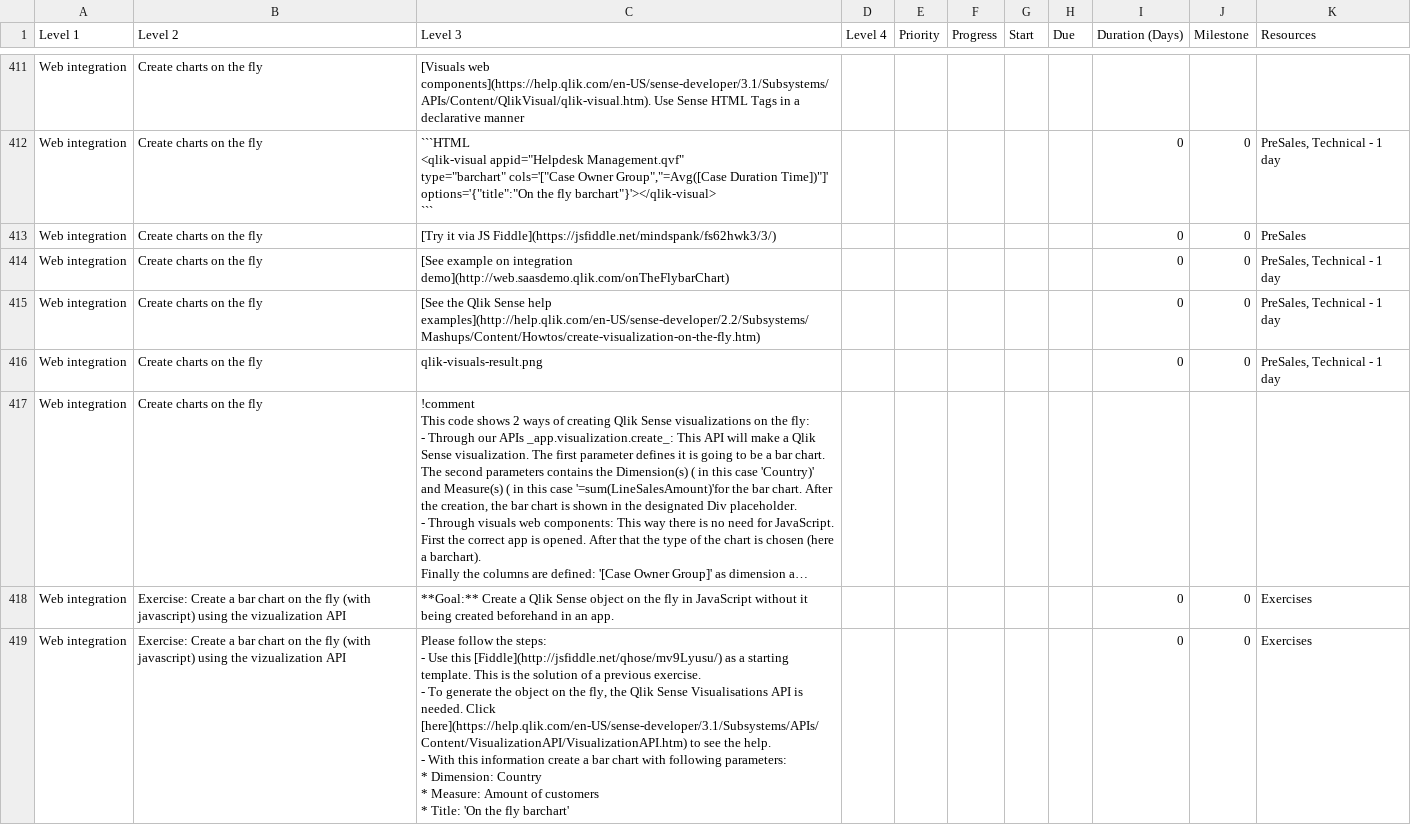
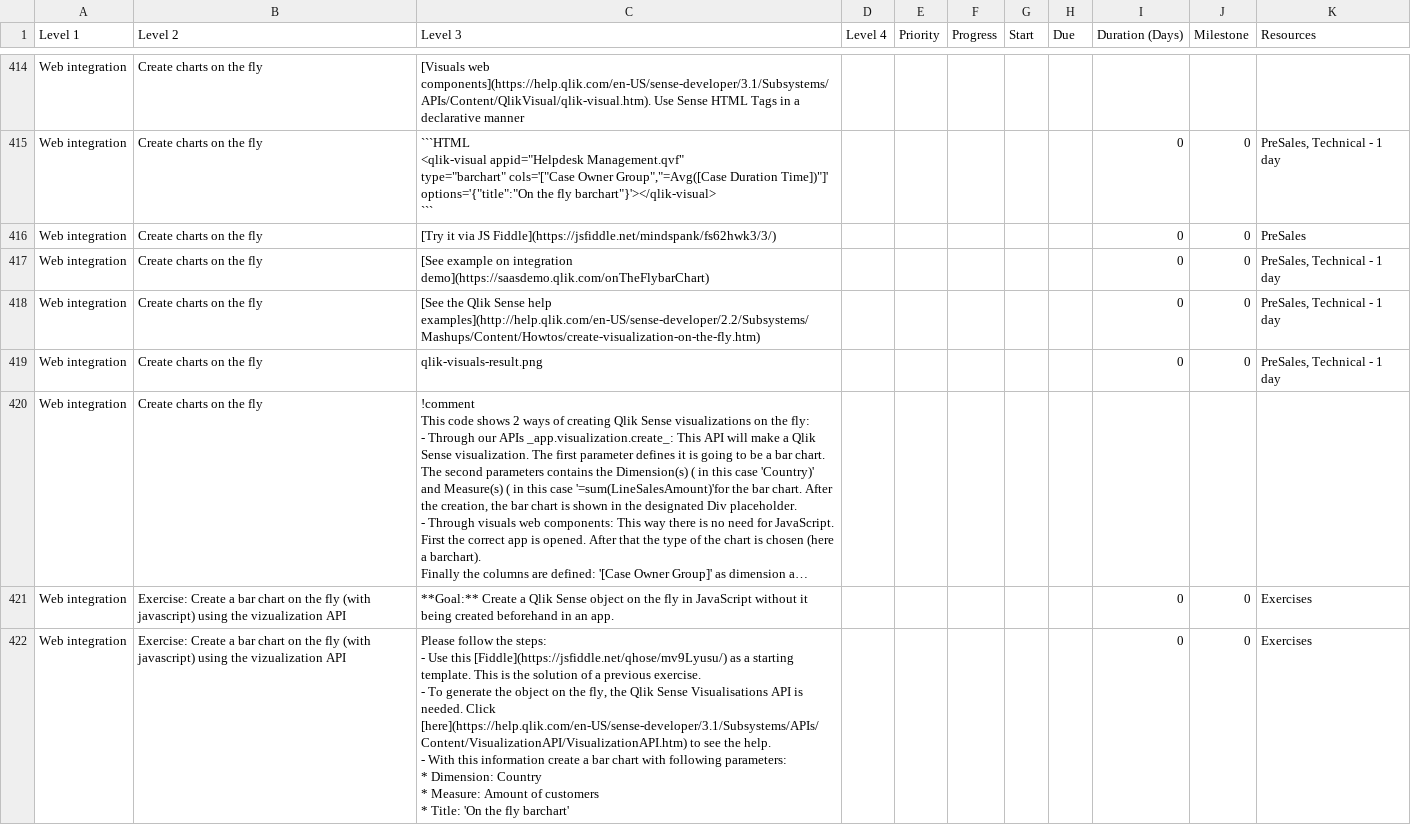
Before and after one commit to QHose/QRSMeteor, a CSV file: Sense Demo materials/SaaS presentation input.csv, drawn as a sheet; only a part is shown, gaps mark what is left out; long unchanged cells end in …; addresses are those after the commit; the diff covers the shown part only; the diff names each change by its address in the sheet, - before the commit and + after, or states it on an @@ line.

```diff
--- a/Sense Demo materials/SaaS presentation input.csv
+++ b/Sense Demo materials/SaaS presentation input.csv
-C417 (Level 3): …on integration demo](http://web.saasdemo.qlik.com/onTheFlybarChart)
+C417 (Level 3): …on integration demo](https://saasdemo.qlik.com/onTheFlybarChart)
-C422 (Level 3): …Use this [Fiddle](http://jsfiddle.net/qhose/mv9Lyusu/) as a…
+C422 (Level 3): …Use this [Fiddle](https://jsfiddle.net/qhose/mv9Lyusu/) as a…
```
Also changed, not shown: 16 added rows, 1 removed row and 26 edited cells elsewhere in this file, 3 other files.
